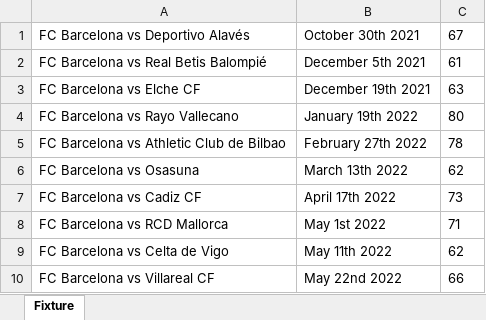
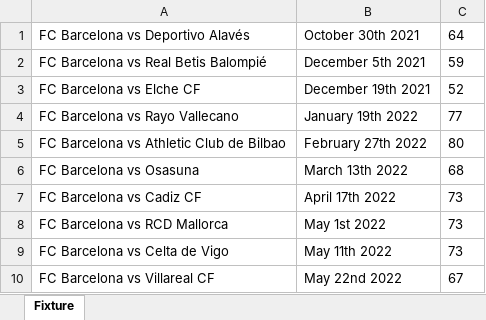
Before and after one commit to CiciovanBogdan/TicketStore, an Excel workbook: fixture/Barcelona.xlsx, sheet Fixture, drawn as a sheet; values as stored, in another font and other column widths than the file's, no borders; the diff names each change by its address in the sheet, - before the commit and + after, or states it on an @@ line.

```diff
--- a/fixture/Barcelona.xlsx (sheet Fixture)
+++ b/fixture/Barcelona.xlsx (sheet Fixture)
-C1: 67
+C1: 64
-C2: 61
+C2: 59
-C3: 63
+C3: 52
-C4: 80
+C4: 77
-C5: 78
+C5: 80
-C6: 62
+C6: 68
-C8: 71
+C8: 73
-C9: 62
+C9: 73
-C10: 66
+C10: 67
```
Also changed, not shown: fixture/ManCity.xlsx, fixture/ManUnited.xlsx, 5 other files.
